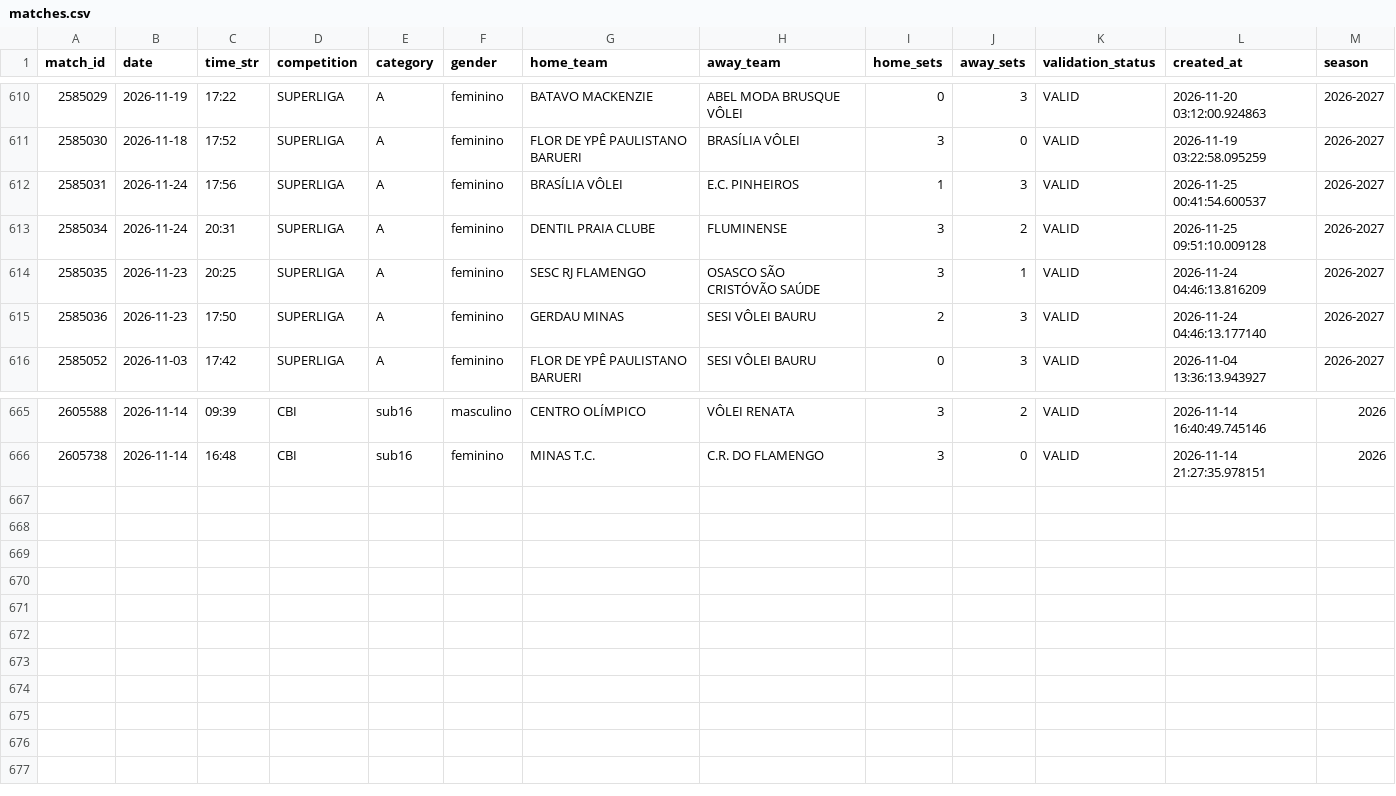
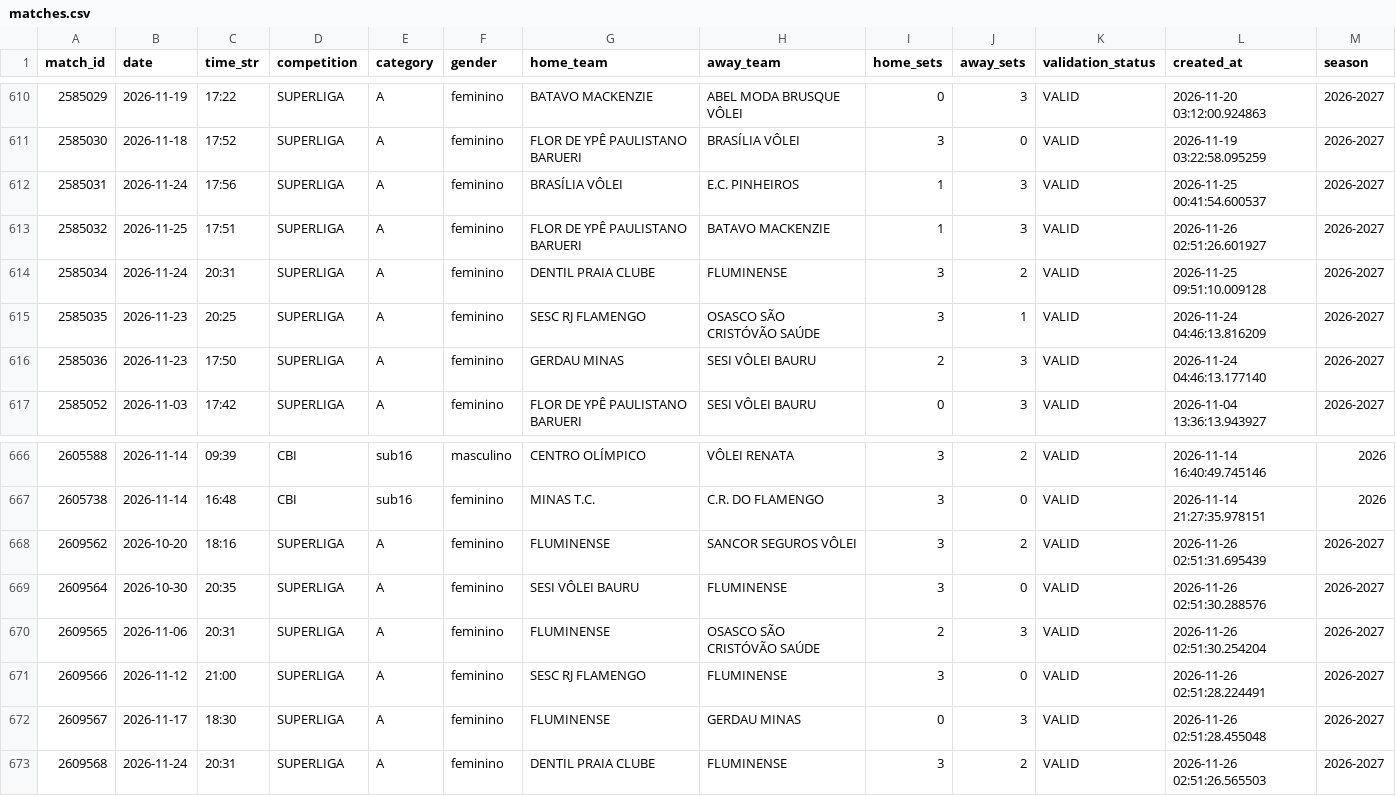
Before and after one commit to lucaaregis4r-ops/Dados-Voleibr, a CSV file: exports/matches.csv, drawn as a sheet; only a part is shown, gaps mark what is left out; the diff names each change by its address in the sheet, - before the commit and + after, or states it on an @@ line.

```diff
--- a/exports/matches.csv
+++ b/exports/matches.csv
+row 613: 2585032 | 2026-11-25 | 17:51 | SUPERLIGA | A | feminino | FLOR DE YPÊ PAULISTANO BARUERI | BATAVO MACKENZIE | 1 | 3 | VALID | 2026-11-26 02:51:26.601927 | 2026-2027
+row 668: 2609562 | 2026-10-20 | 18:16 | SUPERLIGA | A | feminino | FLUMINENSE | SANCOR SEGUROS VÔLEI | 3 | 2 | VALID | 2026-11-26 02:51:31.695439 | 2026-2027
+row 669: 2609564 | 2026-10-30 | 20:35 | SUPERLIGA | A | feminino | SESI VÔLEI BAURU | FLUMINENSE | 3 | 0 | VALID | 2026-11-26 02:51:30.288576 | 2026-2027
+row 670: 2609565 | 2026-11-06 | 20:31 | SUPERLIGA | A | feminino | FLUMINENSE | OSASCO SÃO CRISTÓVÃO SAÚDE | 2 | 3 | VALID | 2026-11-26 02:51:30.254204 | 2026-2027
+row 671: 2609566 | 2026-11-12 | 21:00 | SUPERLIGA | A | feminino | SESC RJ FLAMENGO | FLUMINENSE | 3 | 0 | VALID | 2026-11-26 02:51:28.224491 | 2026-2027
+row 672: 2609567 | 2026-11-17 | 18:30 | SUPERLIGA | A | feminino | FLUMINENSE | GERDAU MINAS | 0 | 3 | VALID | 2026-11-26 02:51:28.455048 | 2026-2027
+row 673: 2609568 | 2026-11-24 | 20:31 | SUPERLIGA | A | feminino | DENTIL PRAIA CLUBE | FLUMINENSE | 3 | 2 | VALID | 2026-11-26 02:51:26.565503 | 2026-2027
```
Also changed, not shown: exports/rankings_block.csv, exports/rankings_serve.csv, 39 other files.
